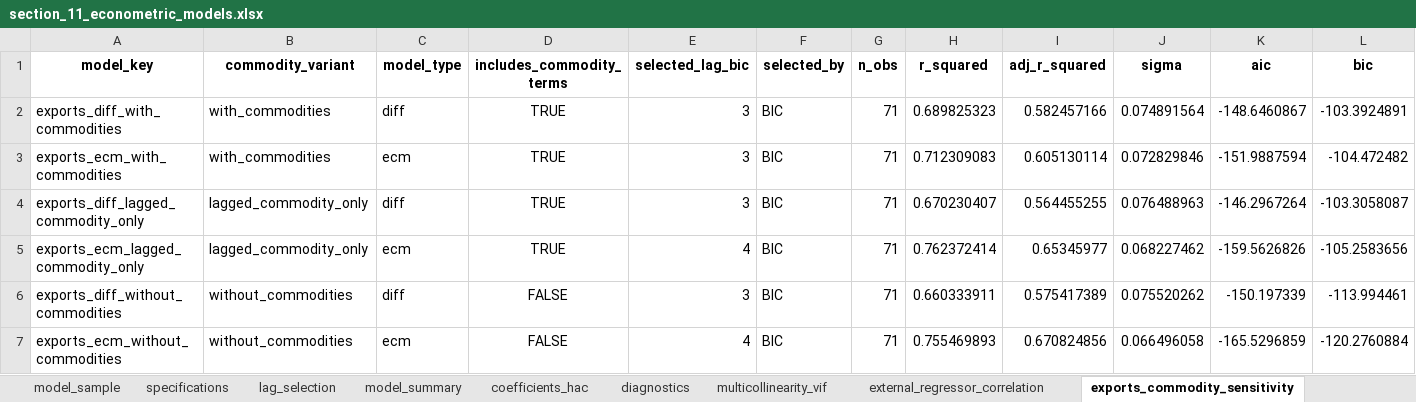
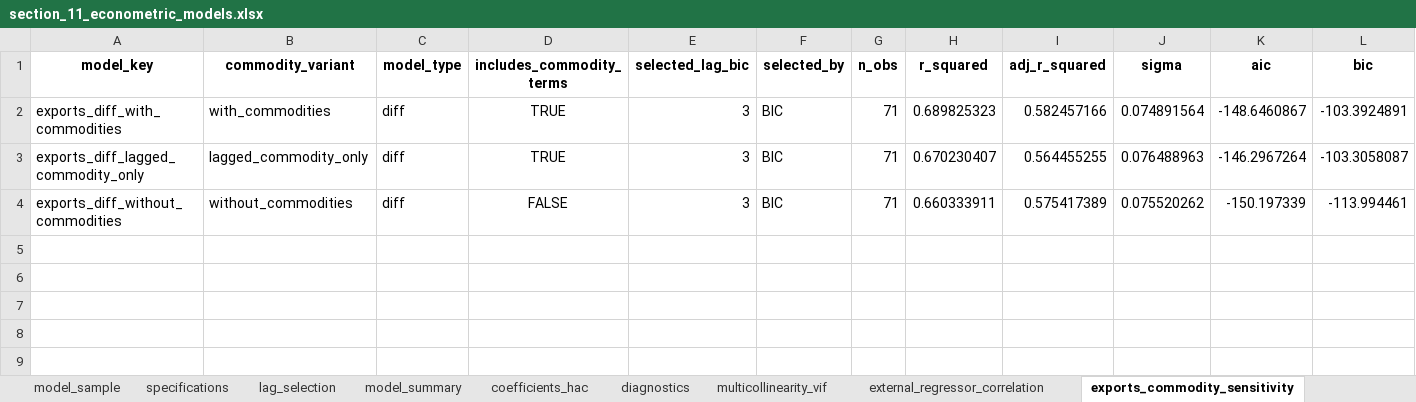
Before and after one commit to delgadiljulian/applied-time-series-econometrics, an Excel workbook: trade-elasticities-cointegration/outputs/section_11_econometric_models.xlsx, sheet exports_commodity_sensitivity, drawn as a sheet; only a part is shown; values as stored, in another font and other column widths than the file's, no borders; rows hold the shown columns only; the diff names each change by its address in the sheet, - before the commit and + after, or states it on an @@ line.

```diff
--- a/trade-elasticities-cointegration/outputs/section_11_econometric_models.xlsx (sheet exports_commodity_sensitivity)
+++ b/trade-elasticities-cointegration/outputs/section_11_econometric_models.xlsx (sheet exports_commodity_sensitivity)
-row 3: exports_ecm_with_commodities | with_commodities | ecm | TRUE | 3 | BIC | 71 | 0.712309083 | 0.605130114 | 0.072829846 | -151.9887594 | -104.472482
-row 5: exports_ecm_lagged_commodity_only | lagged_commodity_only | ecm | TRUE | 4 | BIC | 71 | 0.762372414 | 0.65345977 | 0.068227462 | -159.5626826 | -105.2583656
-row 7: exports_ecm_without_commodities | without_commodities | ecm | FALSE | 4 | BIC | 71 | 0.755469893 | 0.670824856 | 0.066496058 | -165.5296859 | -120.2760884
```
Also changed, not shown: sheet coefficients_hac, sheet simplification_steps, sheet multicollinearity_vif, sheet economic_interpretation_summary, sheet lag_selection, sheet expected_signs_check, 4 more sheets, other sheet tabs, trade-elasticities-cointegration/outputs/final_outputs_index.xlsx, trade-elasticities-cointegration/outputs/section_09_stationarity_results.xlsx, 22 other files.
